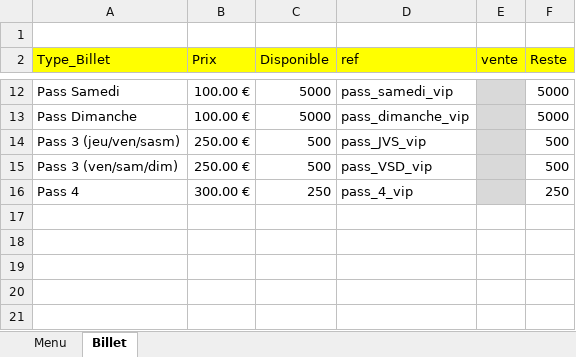
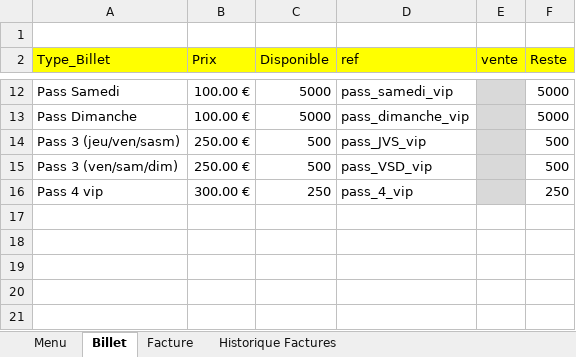
Before and after one commit to thbogusz/claraAccessExcel, an Excel workbook: classeur_papa_prototype.xlsm, sheet Billet, drawn as a sheet; only a part is shown, gaps mark what is left out; values as stored, in another font and other column widths than the file's, no borders; charts and pictures and conditional formats not drawn; the diff names each change by its address in the sheet, - before the commit and + after, or states it on an @@ line.

```diff
--- a/classeur_papa_prototype.xlsm (sheet Billet)
+++ b/classeur_papa_prototype.xlsm (sheet Billet)
+sheet tab: Facture
+sheet tab: Historique Factures
-A16 (Type_Billet): Pass 4
+A16 (Type_Billet): Pass 4 vip
```
Also changed, not shown: charts or pictures, 1 other file.
